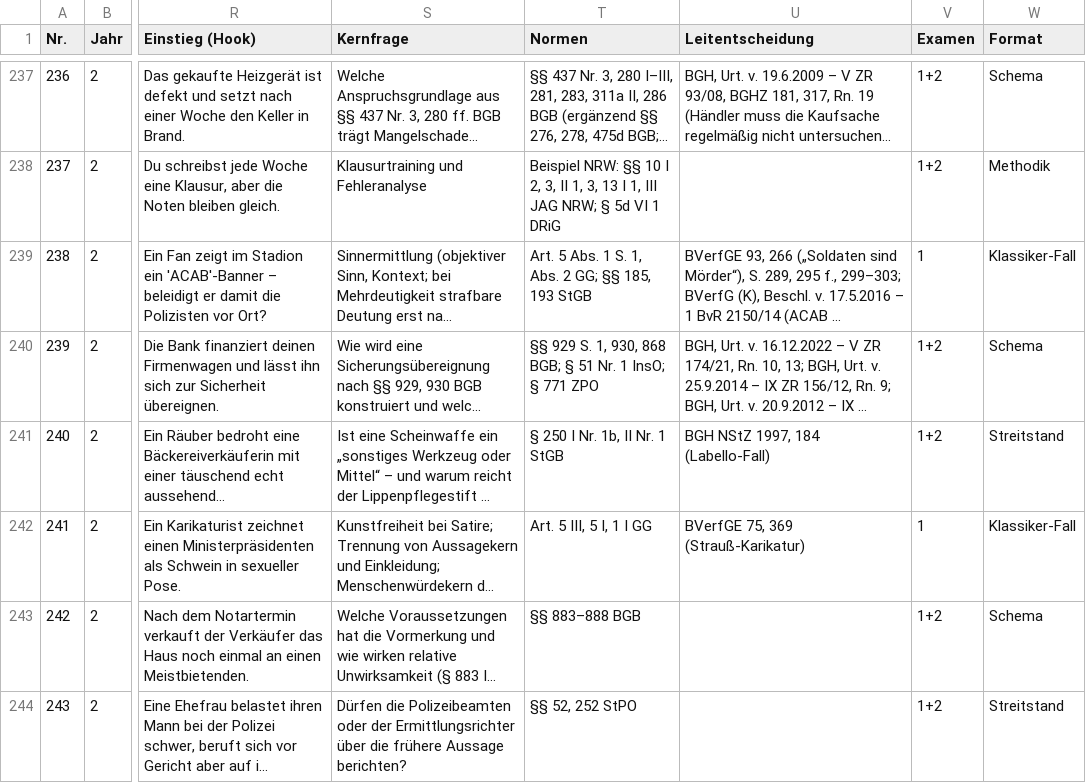
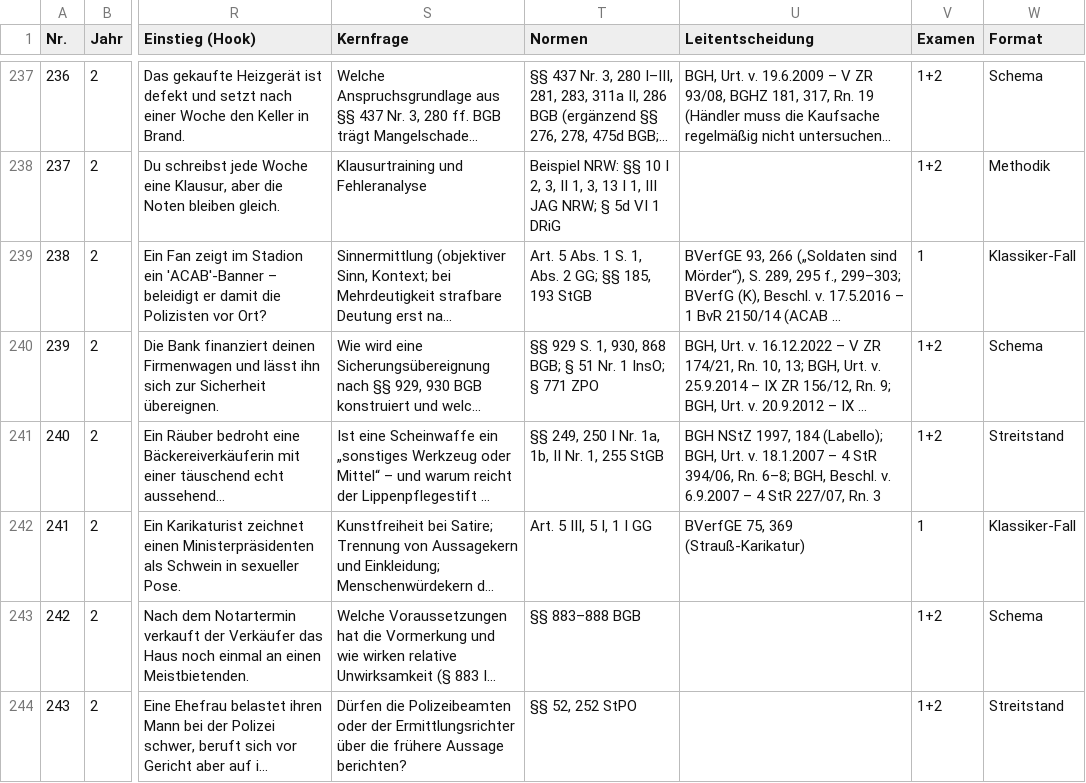
Before and after one commit to Ccan-devoloper/herrjurist, a CSV file: youtube/themenplanung/themenplan-780.csv, drawn as a sheet; only a part is shown, gaps mark what is left out; long unchanged cells end in …; the diff names each change by its address in the sheet, - before the commit and + after, or states it on an @@ line.

```diff
--- a/youtube/themenplanung/themenplan-780.csv
+++ b/youtube/themenplanung/themenplan-780.csv
-T241 (Normen): § 250 I Nr. 1b, II Nr. 1 StGB
+T241 (Normen): §§ 249, 250 I Nr. 1a, 1b, II Nr. 1, 255 StGB
-U241 (Leitentscheidung): …1997, 184 (Labello-Fall)
+U241 (Leitentscheidung): …1997, 184 (Labello); BGH, Urt. v. 18.1.2007 – 4 StR 394/06, Rn. 6–8; BGH, Beschl. v. 6.9.2007 – 4 StR 227/07, Rn. 3
```
Also changed, not shown: 1 other file.
